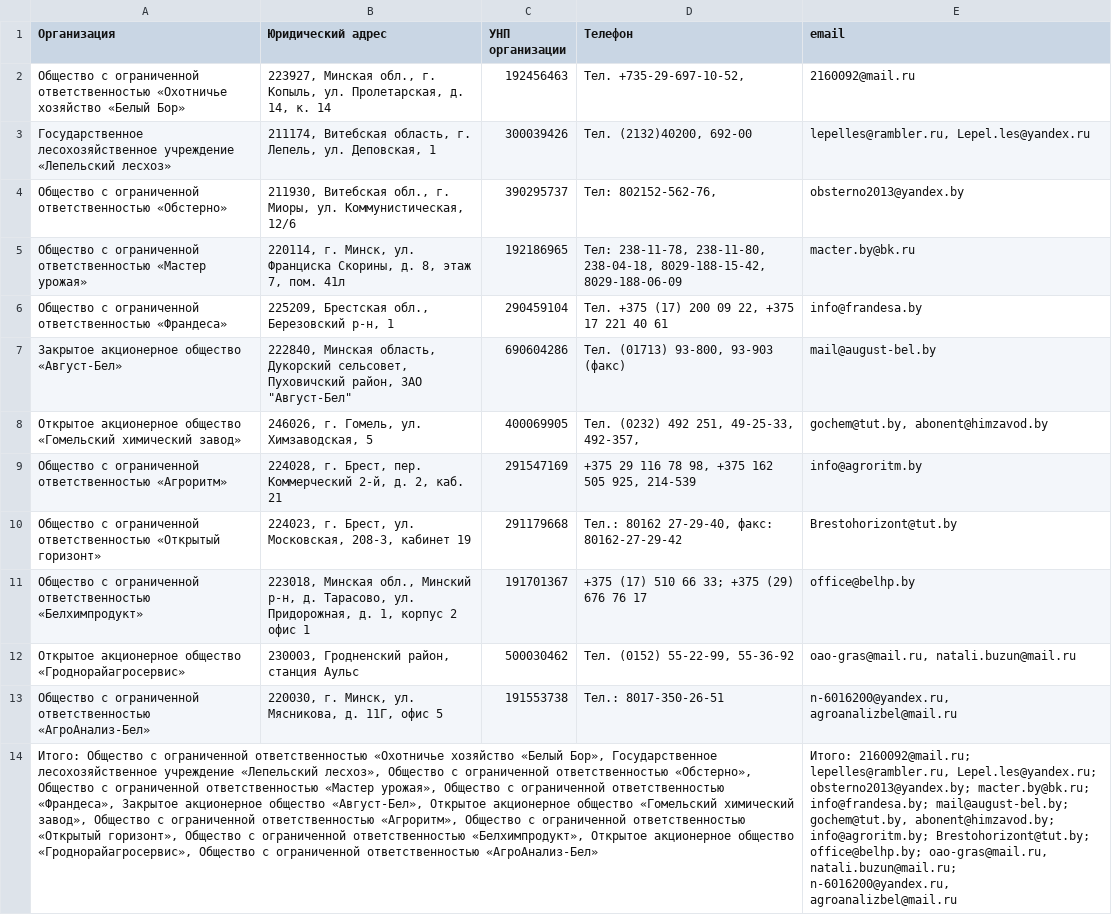
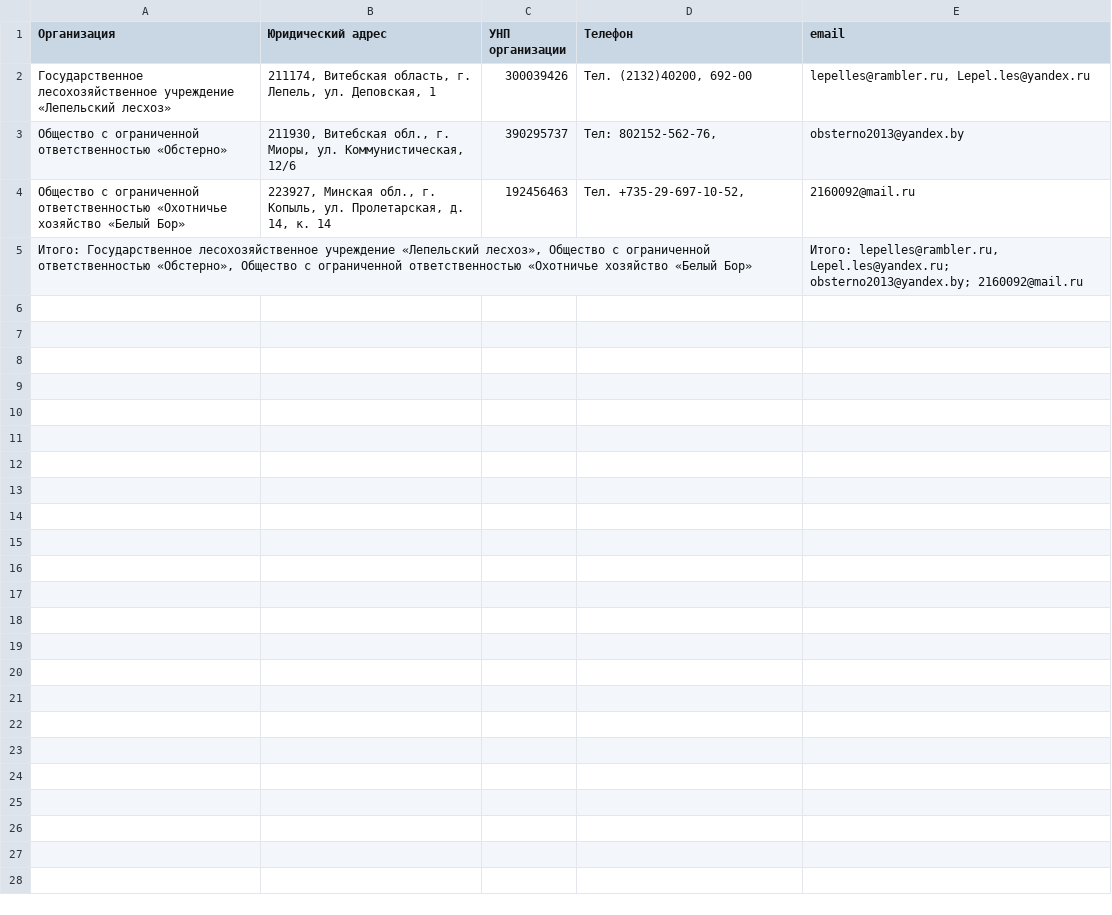
Before and after one commit to eshmerko/forma, a CSV file: forma/static/csv/combined_results.csv, drawn as a sheet; removed rows and columns are numbered as before the commit, all else as after; the diff names each change by its address in the sheet, - before the commit and + after, or states it on an @@ line.

```diff
--- a/forma/static/csv/combined_results.csv
+++ b/forma/static/csv/combined_results.csv
-row 5: Общество с ограниченной ответственностью «Мастер урожая» | 220114, г. Минск, ул. Франциска Скорины, д. 8, этаж 7, пом. 41л | 192186965 | Тел: 238-11-78, 238-11-80, 238-04-18, 8029-188-15-42, 8029-188-06-09 | macter.by@bk.ru
-row 6: Общество с ограниченной ответственностью «Франдеса» | 225209, Брестская обл., Березовский р-н, 1 | 290459104 | Тел. +375 (17) 200 09 22, +375 17 221 40 61 | info@frandesa.by
-row 7: Закрытое акционерное общество «Август-Бел» | 222840, Минская область, Дукорский сельсовет, Пуховичский район, ЗАО "Август-Бел" | 690604286 | Тел. (01713) 93-800, 93-903 (факс) | mail@august-bel.by
-row 8: Открытое акционерное общество «Гомельский химический завод» | 246026, г. Гомель, ул. Химзаводская, 5 | 400069905 | Тел. (0232) 492 251, 49-25-33, 492-357, | gochem@tut.by, abonent@himzavod.by
-row 9: Общество с ограниченной ответственностью «Агроритм» | 224028, г. Брест, пер. Коммерческий 2-й, д. 2, каб. 21 | 291547169 | +375 29 116 78 98, +375 162 505 925, 214-539 | info@agroritm.by
-row 10: Общество с ограниченной ответственностью «Открытый горизонт» | 224023, г. Брест, ул. Московская, 208-3, кабинет 19 | 291179668 | Тел.: 80162 27-29-40, факс: 80162-27-29-42 | Brestohorizont@tut.by
-row 11: Общество с ограниченной ответственностью «Белхимпродукт» | 223018, Минская обл., Минский р-н, д. Тарасово, ул. Придорожная, д. 1, корпус 2 офис 1 | 191701367 | +375 (17) 510 66 33; +375 (29) 676 76 17 | office@belhp.by
-row 12: Открытое акционерное общество «Гроднорайагросервис» | 230003, Гродненский район, станция Аульс | 500030462 | Тел. (0152) 55-22-99, 55-36-92 | oao-gras@mail.ru, natali.buzun@mail.ru
-row 13: Общество с ограниченной ответственностью «АгроАнализ-Бел» | 220030, г. Минск, ул. Мясникова, д. 11Г, офис 5 | 191553738 | Тел.: 8017-350-26-51 | n-6016200@yandex.ru, agroanalizbel@mail.ru
-row 14: Итого: Общество с ограниченной ответственностью «Охотничье хозяйство «Белый Бор», Государственное лесохозяйственное учреждение «Лепельский лесхоз», Общество с ограниченной ответственностью «Обстерно», Общество с ограниченной ответственностью «Мастер урожая», Общество с ограниченной ответственностью «Франдеса», Закрытое акционерное общество «Август-Бел», Открытое акционерное общество «Гомельский химический завод», Общество с ограниченной ответственностью «Агроритм», Общество с ограниченной ответственностью «Открытый горизонт», Общество с ограниченной ответственностью «Белхимпродукт», Открытое акционерное общество «Гроднорайагросервис», Общество с ограниченной ответственностью «АгроАнализ-Бел» |  |  |  | Итого: 2160092@mail.ru; lepelles@rambler.ru, Lepel.les@yandex.ru; obsterno2013@yandex.by; macter.by@bk.ru; info@frandesa.by; mail@august-bel.by; gochem@tut.by, abonent@himzavod.by; info@agroritm.by; Brestohorizont@tut.by; office@belhp.by; oao-gras@mail.ru, natali.buzun@mail.ru; n-6016200@yandex.ru, agroanalizbel@mail.ru
@@ row 2 moved to row 4: Общество с ограниченной ответственностью… @@
+row 5: Итого: Государственное лесохозяйственное учреждение «Лепельский лесхоз», Общество с ограниченной ответственностью «Обстерно», Общество с ограниченной ответственностью «Охотничье хозяйство «Белый Бор» |  |  |  | Итого: lepelles@rambler.ru, Lepel.les@yandex.ru; obsterno2013@yandex.by; 2160092@mail.ru
```
Also changed, not shown: 4 other files.
